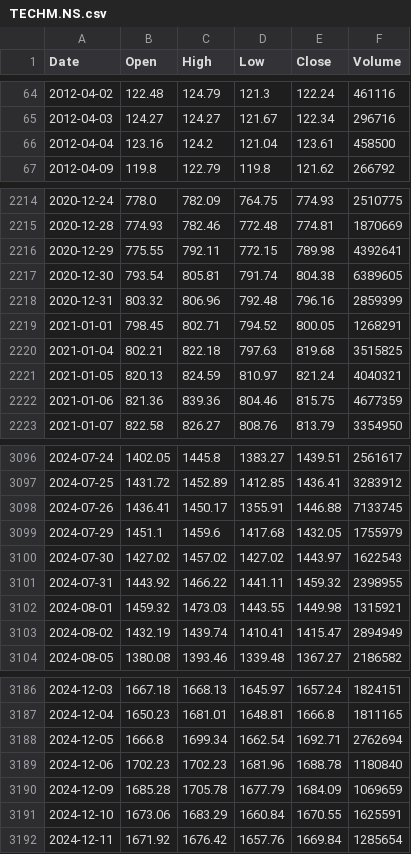
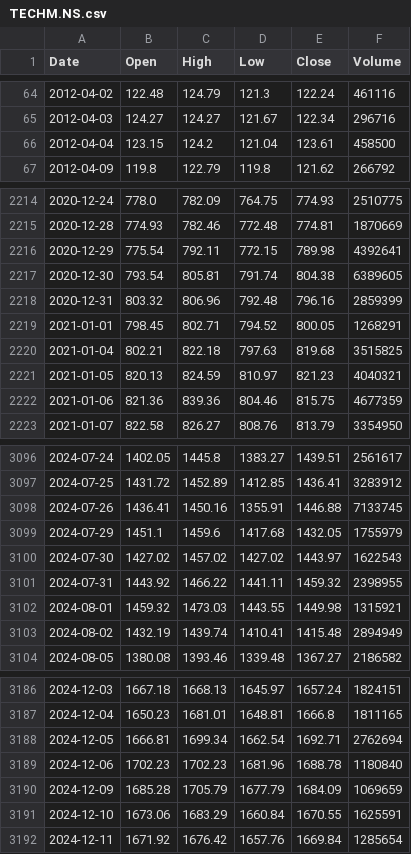
Before and after one commit to mjanthony819/backtestlab-nse, a CSV file: backend/data/cache/TECHM.NS.csv, drawn as a sheet; only a part is shown, gaps mark what is left out; the diff covers the shown part only.

```diff
--- a/backend/data/cache/TECHM.NS.csv
+++ b/backend/data/cache/TECHM.NS.csv
@@ -65,3 +65,3 @@ Date,Open,High,Low,Close,Volume
 2012-04-03,124.27,124.27,121.67,122.34,296716
-2012-04-04,123.16,124.2,121.04,123.61,458500
+2012-04-04,123.15,124.2,121.04,123.61,458500
 2012-04-09,119.8,122.79,119.8,121.62,266792
@@ -2215,3 +2215,3 @@ Date,Open,High,Low,Close,Volume
 2020-12-28,774.93,782.46,772.48,774.81,1870669
-2020-12-29,775.55,792.11,772.15,789.98,4392641
+2020-12-29,775.54,792.11,772.15,789.98,4392641
 2020-12-30,793.54,805.81,791.74,804.38,6389605
@@ -2220,3 +2220,3 @@ Date,Open,High,Low,Close,Volume
 2021-01-04,802.21,822.18,797.63,819.68,3515825
-2021-01-05,820.13,824.59,810.97,821.24,4040321
+2021-01-05,820.13,824.59,810.97,821.23,4040321
 2021-01-06,821.36,839.36,804.46,815.75,4677359
@@ -3097,3 +3097,3 @@ Date,Open,High,Low,Close,Volume
 2024-07-25,1431.72,1452.89,1412.85,1436.41,3283912
-2024-07-26,1436.41,1450.17,1355.91,1446.88,7133745
+2024-07-26,1436.41,1450.16,1355.91,1446.88,7133745
 2024-07-29,1451.1,1459.6,1417.68,1432.05,1755979
@@ -3102,3 +3102,3 @@ Date,Open,High,Low,Close,Volume
 2024-08-01,1459.32,1473.03,1443.55,1449.98,1315921
-2024-08-02,1432.19,1439.74,1410.41,1415.47,2894949
+2024-08-02,1432.19,1439.74,1410.41,1415.48,2894949
 2024-08-05,1380.08,1393.46,1339.48,1367.27,2186582
@@ -3187,5 +3187,5 @@ Date,Open,High,Low,Close,Volume
 2024-12-04,1650.23,1681.01,1648.81,1666.8,1811165
-2024-12-05,1666.8,1699.34,1662.54,1692.71,2762694
+2024-12-05,1666.81,1699.34,1662.54,1692.71,2762694
 2024-12-06,1702.23,1702.23,1681.96,1688.78,1180840
-2024-12-09,1685.28,1705.78,1677.79,1684.09,1069659
+2024-12-09,1685.28,1705.79,1677.79,1684.09,1069659
 2024-12-10,1673.06,1683.29,1660.84,1670.55,1625591
```
Also changed, not shown: 1 added row and 66 edited cells elsewhere in this file, backend/data/cache/APOLLOHOSP.NS.csv, backend/data/cache/HCLTECH.NS.csv, 49 other files.
